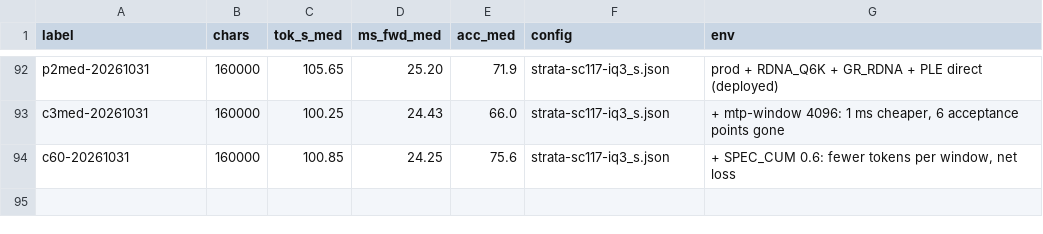
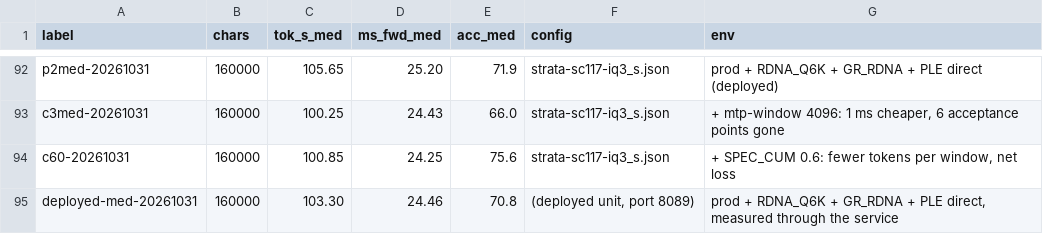
Before and after one commit to destroyor/Strata, a TSV file: perf/tps2-medians.tsv, drawn as a sheet; only a part is shown, gaps mark what is left out; the diff names each change by its address in the sheet, - before the commit and + after, or states it on an @@ line.

Commit message:
[Docs] the deployed service's own 16-prompt median: 103.3 tok/s, 24.46 ms/window

```diff
--- a/perf/tps2-medians.tsv
+++ b/perf/tps2-medians.tsv
+row 95: deployed-med-20261031 | 160000 | 103.30 | 24.46 | 70.8 | (deployed unit, port 8089) | prod + RDNA_Q6K + GR_RDNA + PLE direct, measured through the service
```
